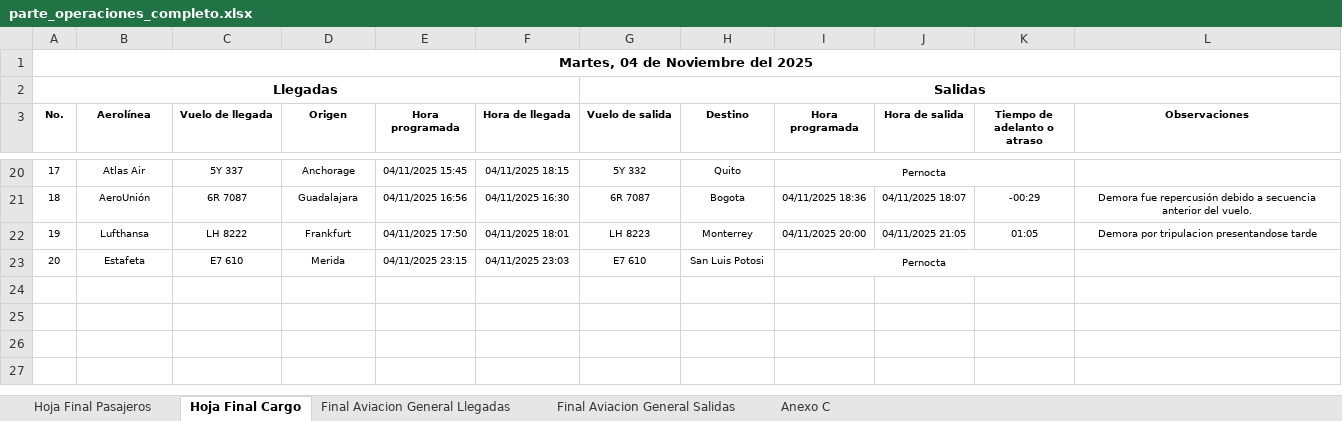
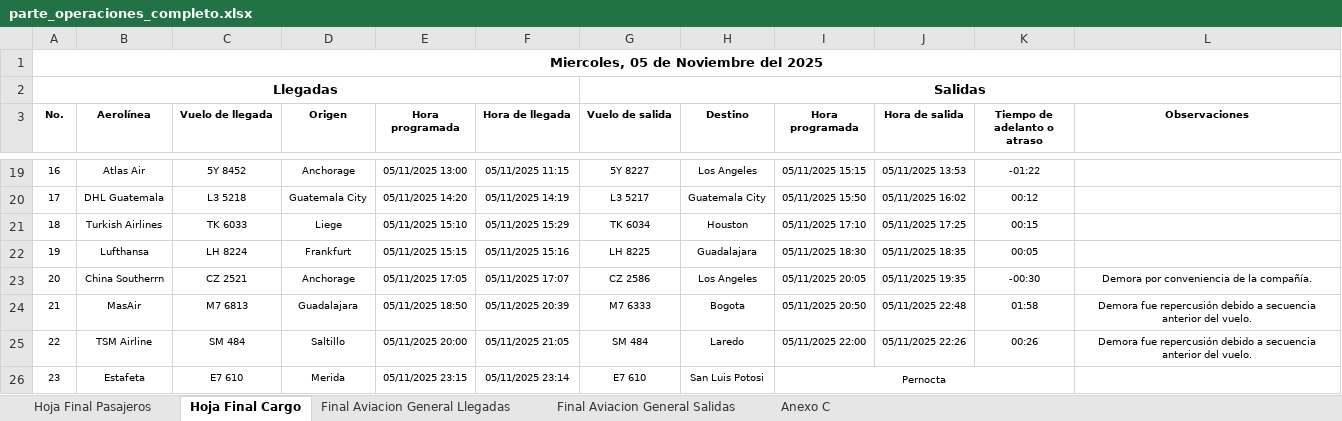
Before and after one commit to isaacazhael161f-creator/AIFA-OPERACIONES, an Excel workbook: excel/parte_operaciones_completo.xlsx, sheet Hoja Final Cargo, drawn as a sheet; only a part is shown, gaps mark what is left out; values as stored, in another font and other column widths than the file's, no borders; conditional formats not drawn; removed rows and columns are numbered as before the commit, all else as after; the diff covers the shown part only; the diff names each change by its address in the sheet, - before the commit and + after, or states it on an @@ line.

```diff
--- a/excel/parte_operaciones_completo.xlsx (sheet Hoja Final Cargo)
+++ b/excel/parte_operaciones_completo.xlsx (sheet Hoja Final Cargo)
@@ column A (No.) renumbered from row 1 down @@
-C19 (Vuelo de llegada): 5Y 337
+C19 (Vuelo de llegada): 5Y 8452
-E19 (Hora programada): 04/11/2025 15:45
+E19 (Hora programada): 05/11/2025 13:00
-F19 (Hora de llegada): 04/11/2025 18:15
+F19 (Hora de llegada): 05/11/2025 11:15
-G19 (Vuelo de salida): 5Y 332
+G19 (Vuelo de salida): 5Y 8227
-H19 (Destino): Quito
+H19 (Destino): Los Angeles
-I19 (Hora programada): Pernocta
+I19 (Hora programada): 05/11/2025 15:15
-I20:K20 merged
-J19 (Hora de salida): (empty)
+J19 (Hora de salida): 05/11/2025 13:53
-K19 (Tiempo de adelanto o atraso): (empty)
+K19 (Tiempo de adelanto o atraso): -01:22
-row 21: 18 | AeroUnión | 6R 7087 | Guadalajara | 04/11/2025 16:56 | 04/11/2025 16:30 | 6R 7087 | Bogota | 04/11/2025 18:36 | 04/11/2025 18:07 | -00:29 | Demora fue repercusión debido a secuencia anterior del vuelo.
+row 20: 17 | DHL Guatemala | L3 5218 | Guatemala City | 05/11/2025 14:20 | 05/11/2025 14:19 | L3 5217 | Guatemala City | 05/11/2025 15:50 | 05/11/2025 16:02 | 00:12
+row 21: 18 | Turkish Airlines | TK 6033 | Liege | 05/11/2025 15:10 | 05/11/2025 15:29 | TK 6034 | Houston | 05/11/2025 17:10 | 05/11/2025 17:25 | 00:15
-C22 (Vuelo de llegada): LH 8222
+C22 (Vuelo de llegada): LH 8224
-E22 (Hora programada): 04/11/2025 17:50
+E22 (Hora programada): 05/11/2025 15:15
-F22 (Hora de llegada): 04/11/2025 18:01
+F22 (Hora de llegada): 05/11/2025 15:16
-G22 (Vuelo de salida): LH 8223
+G22 (Vuelo de salida): LH 8225
-H22 (Destino): Monterrey
+H22 (Destino): Guadalajara
-I22 (Hora programada): 04/11/2025 20:00
+I22 (Hora programada): 05/11/2025 18:30
-J22 (Hora de salida): 04/11/2025 21:05
+J22 (Hora de salida): 05/11/2025 18:35
-K22 (Tiempo de adelanto o atraso): 01:05
+K22 (Tiempo de adelanto o atraso): 00:05
-L22 (Observaciones): Demora por tripulacion presentandose tarde
+L22 (Observaciones): (empty)
+row 23: 20 | China Southerrn | CZ 2521 | Anchorage | 05/11/2025 17:05 | 05/11/2025 17:07 | CZ 2586 | Los Angeles | 05/11/2025 20:05 | 05/11/2025 19:35 | -00:30 | Demora por conveniencia de la compañía.
+row 24: 21 | MasAir | M7 6813 | Guadalajara | 05/11/2025 18:50 | 05/11/2025 20:39 | M7 6333 | Bogota | 05/11/2025 20:50 | 05/11/2025 22:48 | 01:58 | Demora fue repercusión debido a secuencia anterior del vuelo.
+row 25: 22 | TSM Airline | SM 484 | Saltillo | 05/11/2025 20:00 | 05/11/2025 21:05 | SM 484 | Laredo | 05/11/2025 22:00 | 05/11/2025 22:26 | 00:26 | Demora fue repercusión debido a secuencia anterior del vuelo.
-E26 (Hora programada): 04/11/2025 23:15
+E26 (Hora programada): 05/11/2025 23:15
-F26 (Hora de llegada): 04/11/2025 23:03
+F26 (Hora de llegada): 05/11/2025 23:14
```
Also changed, not shown: 9 added rows, 10 removed rows, 37 edited cells and merged cells elsewhere in this sheet, sheet Hoja Final Pasajeros, sheet Final Aviacion General Salidas, sheet Final Aviacion General Llegadas, sheet Anexo C, formulas that keep their value, 9 other files.
